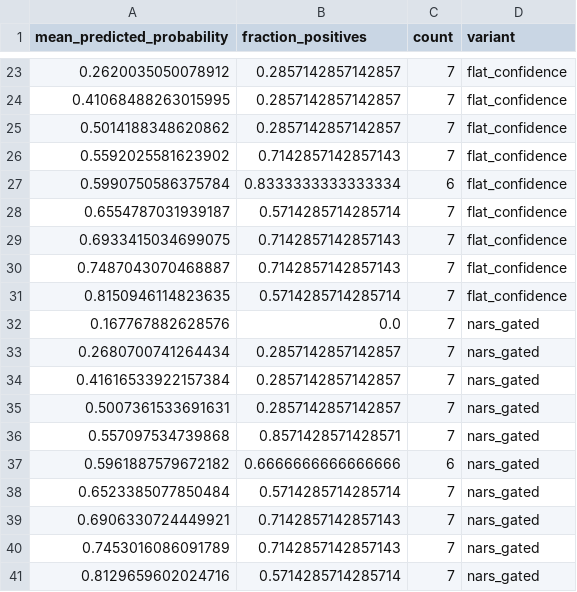
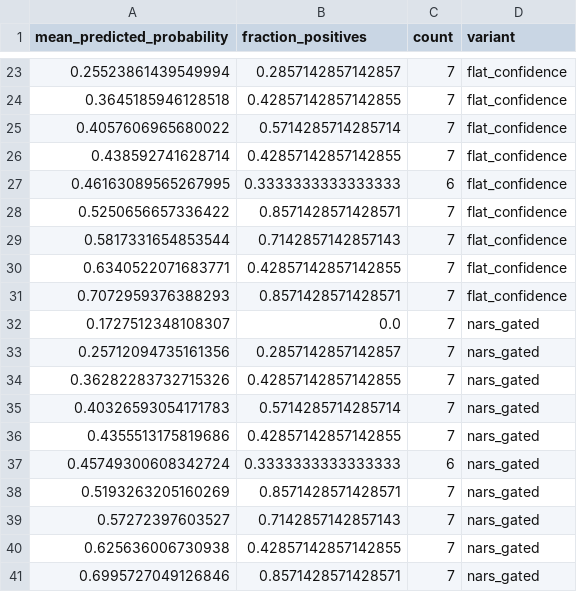
Before and after one commit to ArjunCodess/NGTA, a CSV file: results/metrics/calibration_reliability.csv, drawn as a sheet; only a part is shown, gaps mark what is left out; the diff covers the shown part only.

```diff
--- a/results/metrics/calibration_reliability.csv
+++ b/results/metrics/calibration_reliability.csv
@@ -23,19 +23,19 @@ mean_predicted_probability,fraction_positives,count,variant
-0.2620035050078912,0.2857142857142857,7,flat_confidence
-0.41068488263015995,0.2857142857142857,7,flat_confidence
-0.5014188348620862,0.2857142857142857,7,flat_confidence
-0.5592025581623902,0.7142857142857143,7,flat_confidence
-0.5990750586375784,0.8333333333333334,6,flat_confidence
-0.6554787031939187,0.5714285714285714,7,flat_confidence
-0.6933415034699075,0.7142857142857143,7,flat_confidence
-0.7487043070468887,0.7142857142857143,7,flat_confidence
-0.8150946114823635,0.5714285714285714,7,flat_confidence
-0.167767882628576,0.0,7,nars_gated
-0.2680700741264434,0.2857142857142857,7,nars_gated
-0.41616533922157384,0.2857142857142857,7,nars_gated
-0.5007361533691631,0.2857142857142857,7,nars_gated
-0.557097534739868,0.8571428571428571,7,nars_gated
-0.5961887579672182,0.6666666666666666,6,nars_gated
-0.6523385077850484,0.5714285714285714,7,nars_gated
-0.6906330724449921,0.7142857142857143,7,nars_gated
-0.7453016086091789,0.7142857142857143,7,nars_gated
-0.8129659602024716,0.5714285714285714,7,nars_gated
+0.25523861439549994,0.2857142857142857,7,flat_confidence
+0.3645185946128518,0.42857142857142855,7,flat_confidence
+0.4057606965680022,0.5714285714285714,7,flat_confidence
+0.438592741628714,0.42857142857142855,7,flat_confidence
+0.46163089565267995,0.3333333333333333,6,flat_confidence
+0.5250656657336422,0.8571428571428571,7,flat_confidence
+0.5817331654853544,0.7142857142857143,7,flat_confidence
+0.6340522071683771,0.42857142857142855,7,flat_confidence
+0.7072959376388293,0.8571428571428571,7,flat_confidence
+0.1727512348108307,0.0,7,nars_gated
+0.25712094735161356,0.2857142857142857,7,nars_gated
+0.36282283732715326,0.42857142857142855,7,nars_gated
+0.40326593054171783,0.5714285714285714,7,nars_gated
+0.4355513175819686,0.42857142857142855,7,nars_gated
+0.45749300608342724,0.3333333333333333,6,nars_gated
+0.5193263205160269,0.8571428571428571,7,nars_gated
+0.57272397603527,0.7142857142857143,7,nars_gated
+0.625636006730938,0.42857142857142855,7,nars_gated
+0.6995727049126846,0.8571428571428571,7,nars_gated
```
Also changed, not shown: 5 added rows, 5 removed rows and 22 edited cells elsewhere in this file, results/metrics/decision_curve.csv, results/metrics/gamma_ablation.csv, 12 other files.
